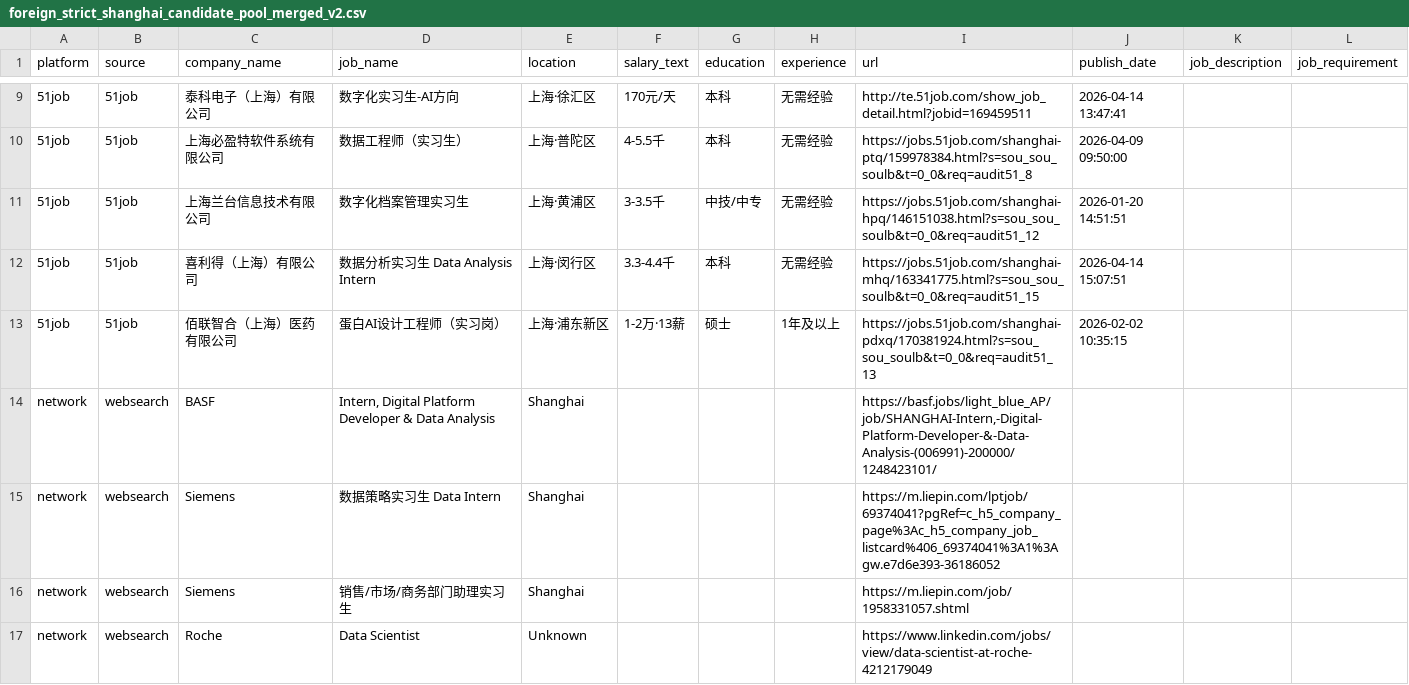
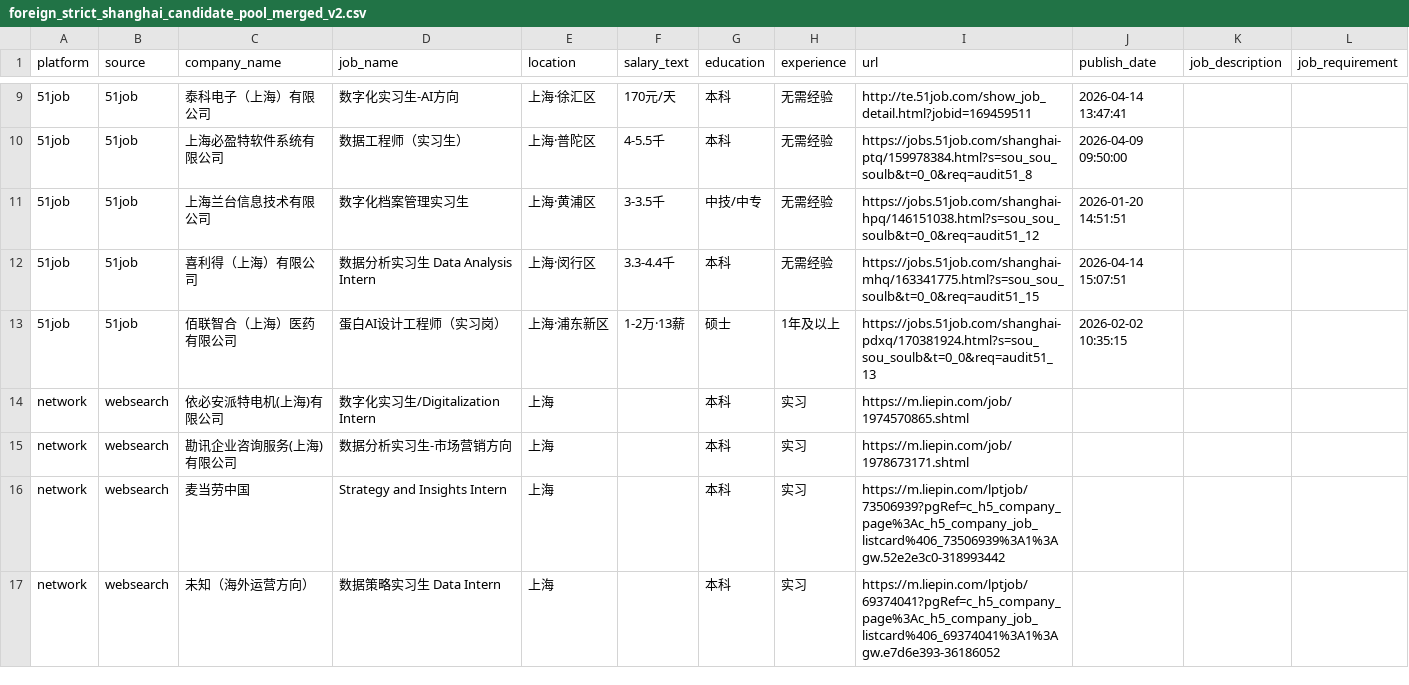
Before and after one commit to Tanglaoye-future/real-useful-resume, a CSV file: release_data/foreign_strict_shanghai_candidate_pool_merged_v2.csv, drawn as a sheet; only a part is shown, gaps mark what is left out; the diff covers the shown part only.

Commit message:
feat: continue volume boost with direct liepin detail seeds

```diff
--- a/release_data/foreign_strict_shanghai_candidate_pool_merged_v2.csv
+++ b/release_data/foreign_strict_shanghai_candidate_pool_merged_v2.csv
@@ -13,5 +13,5 @@
 51job,51job,佰联智合（上海）医药有限公司,蛋白AI设计工程师（实习岗）,上海·浦东新区,1-2万·13薪,硕士,1年及以上,https://jobs.51job.com/shanghai-pdxq/170381924.html?s=sou_sou_soulb&t=0_0&req=audit51_13,2026-02-02 10:35:15,,
-network,websearch,BASF,"Intern, Digital Platform Developer & Data Analysis",Shanghai,,,,"https://basf.jobs/light_blue_AP/job/SHANGHAI-Intern,-Digital-Platform-Developer-&-Data-Analysis-(006991)-200000/1248423101/",,,
-network,websearch,Siemens,数据策略实习生 Data Intern,Shanghai,,,,https://m.liepin.com/lptjob/69374041?pgRef=c_h5_company_page%3Ac_h5_company_job_listcard%406_69374041%3A1%3Agw.e7d6e393-36186052,,,
-network,websearch,Siemens,销售/市场/商务部门助理实习生,Shanghai,,,,https://m.liepin.com/job/1958331057.shtml,,,
-network,websearch,Roche,Data Scientist,Unknown,,,,https://www.linkedin.com/jobs/view/data-scientist-at-roche-4212179049,,,
+network,websearch,依必安派特电机(上海)有限公司,数字化实习生/Digitalization Intern,上海,,本科,实习,https://m.liepin.com/job/1974570865.shtml,,,
+network,websearch,勘讯企业咨询服务(上海)有限公司,数据分析实习生-市场营销方向,上海,,本科,实习,https://m.liepin.com/job/1978673171.shtml,,,
+network,websearch,麦当劳中国,Strategy and Insights Intern,上海,,本科,实习,https://m.liepin.com/lptjob/73506939?pgRef=c_h5_company_page%3Ac_h5_company_job_listcard%406_73506939%3A1%3Agw.52e2e3c0-318993442,,,
+network,websearch,未知（海外运营方向）,数据策略实习生 Data Intern,上海,,本科,实习,https://m.liepin.com/lptjob/69374041?pgRef=c_h5_company_page%3Ac_h5_company_job_listcard%406_69374041%3A1%3Agw.e7d6e393-36186052,,,
```
Also changed, not shown: 6 removed rows elsewhere in this file, release_data/foreign_networked_leads_expanded_20260414.csv, release_data/foreign_strict_shanghai_candidate_pool_v2.csv, 4 other files.
